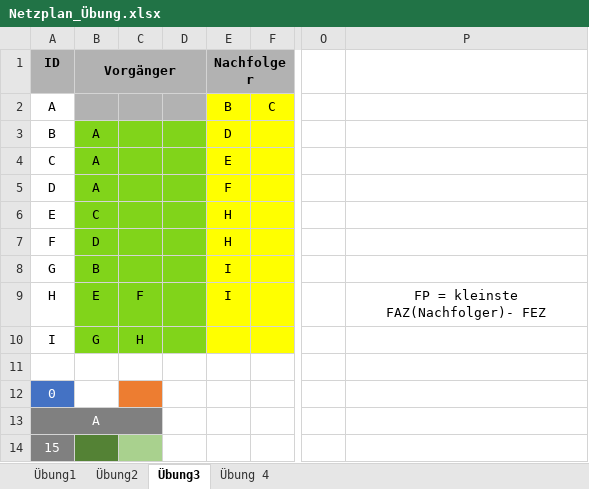
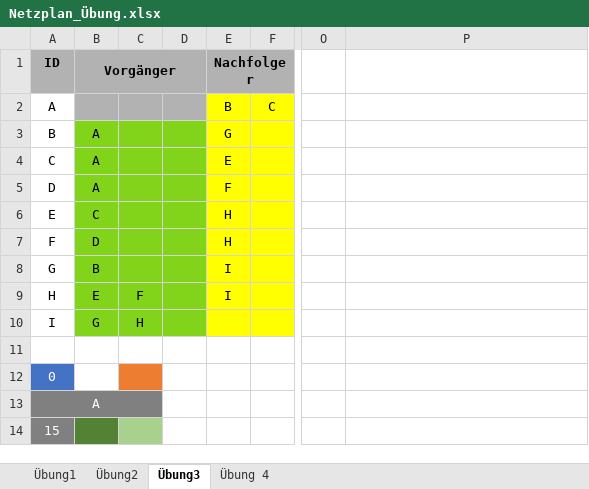
Before and after one commit to SebastianMeisel/QM_PM, an Excel workbook: Übungen/Netzplan_Übung.xlsx, sheet Übung3, drawn as a sheet; only a part is shown, gaps mark what is left out; values as stored, in another font and other column widths than the file's, no borders; conditional formats not drawn; the diff names each change by its address in the sheet, - before the commit and + after, or states it on an @@ line.

```diff
--- a/Übungen/Netzplan_Übung.xlsx (sheet Übung3)
+++ b/Übungen/Netzplan_Übung.xlsx (sheet Übung3)
-E3 (Nachfolger): D
+E3 (Nachfolger): G
-P9: FP = kleinste FAZ(Nachfolger)- FEZ
+P9: (empty)
```
Also changed, not shown: sheet Übung2, sheet Übung 4.
